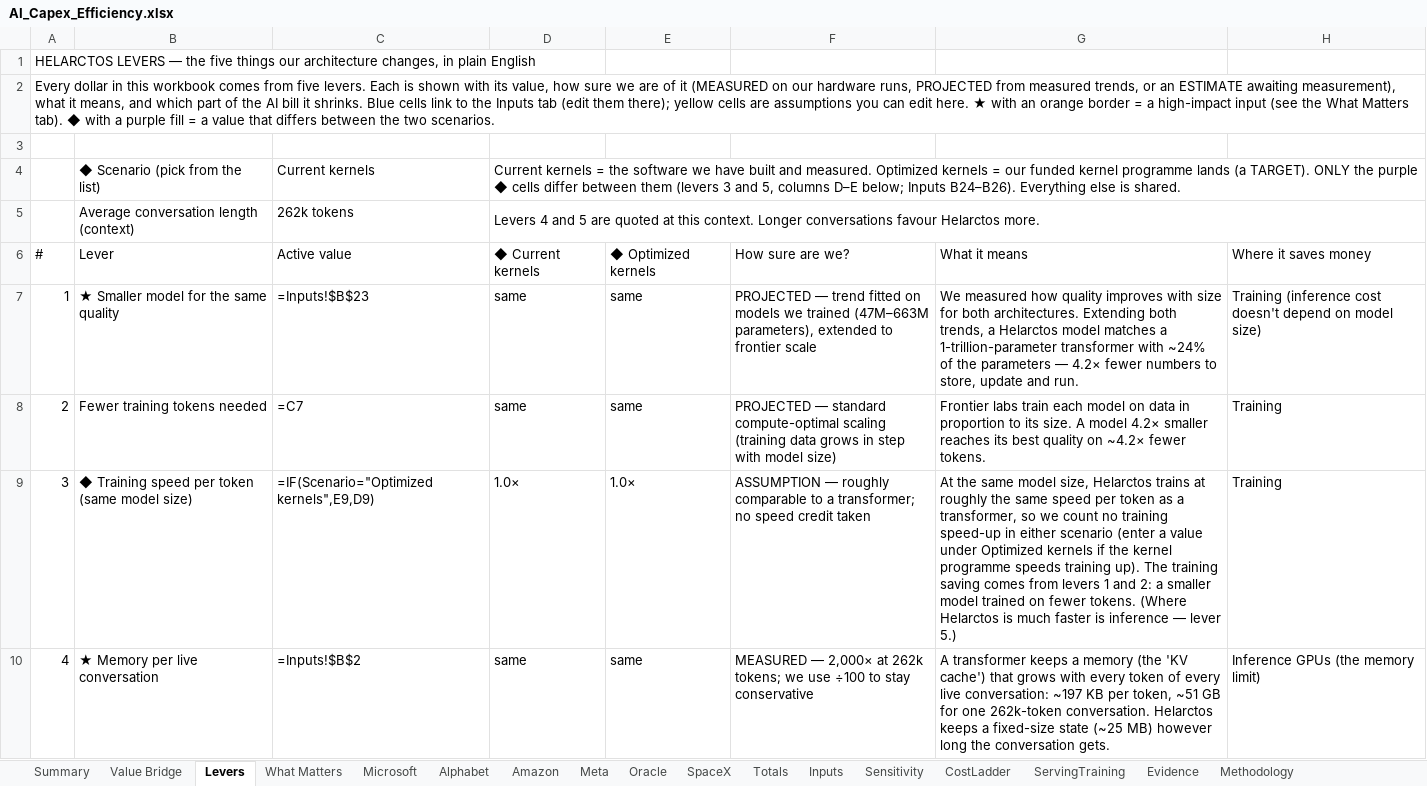
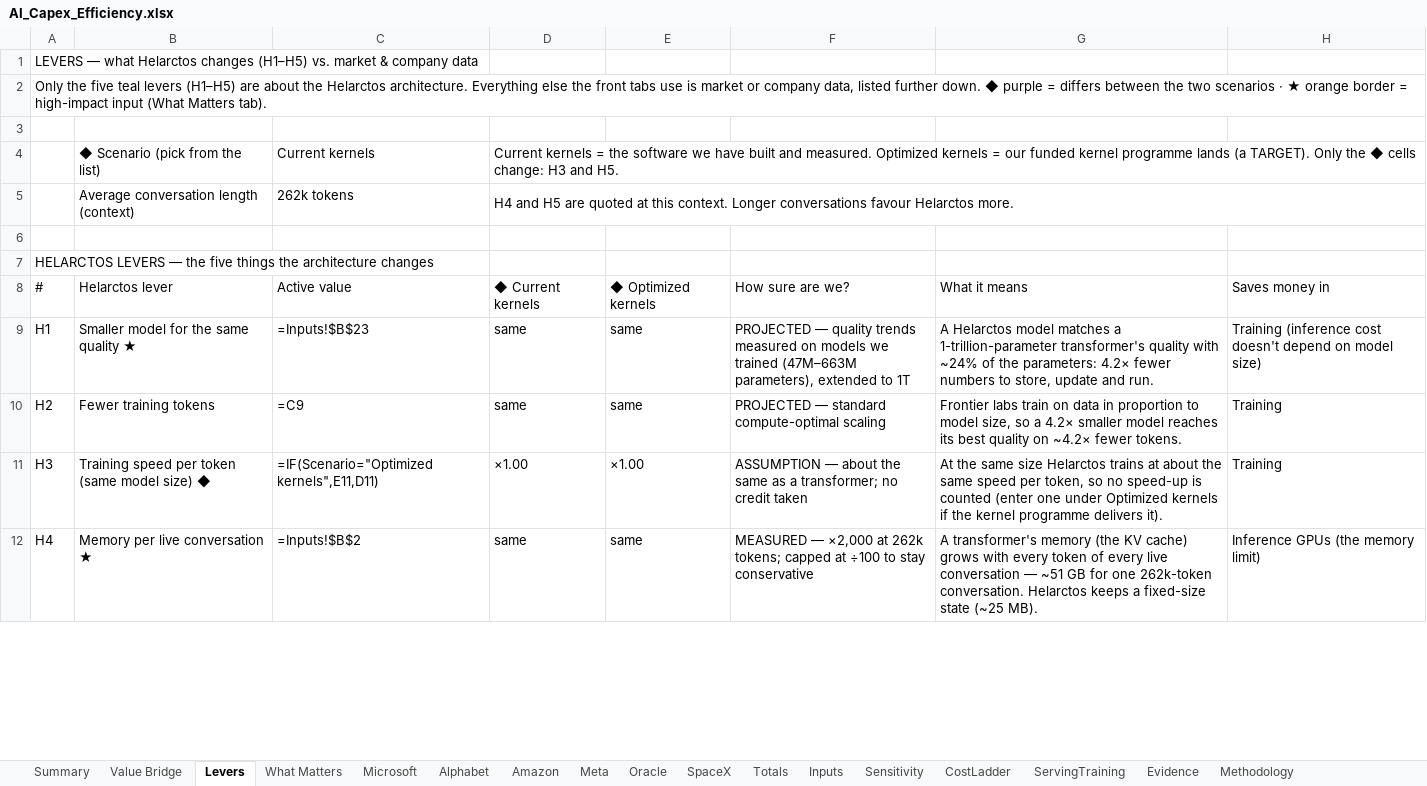
Before and after one commit to fberl/ai-capex-efficiency-model, an Excel workbook: AI_Capex_Efficiency.xlsx, sheet Levers, drawn as a sheet; only a part is shown; values as stored, in another font and other column widths than the file's, no cell formats; formulas without a stored value are shown as written; addresses are those after the commit; the diff covers the shown part only; the diff names each change by its address in the sheet, - before the commit and + after, or states it on an @@ line.

Commit message:
Front tabs redesigned: Helarctos levers H1-H5 marked teal; market data grouped separately
- Five Helarctos levers labelled H1-H5 with a teal fill on every surface (workbook and
  app); lever metadata single-sourced in ai_capex_model.HELARCTOS_LEVERS.
- Summary: headline, training vs inference with the levers behind each fleet, by
  company, legend. Value Bridge / Levers / What Matters rebuilt with consistent
  section bands, table headers and number formats; Levers separates Helarctos levers
  from market & company data; What Matters groups inputs and adds a tornado chart.
- Company tabs and Inputs restyled (Kind column, lever rows marked); cell addresses
  used by formulas unchanged. Row heights fitted so wrapped text is not clipped.
- App mirrors the layout; sidebar grouped into scenario, Helarctos levers, market &
  modelling data. Stale 154x / 793x text replaced with live values. README updated.

No model results change (golden snapshot of 529 values matches).

```diff
--- a/AI_Capex_Efficiency.xlsx (sheet Levers)
+++ b/AI_Capex_Efficiency.xlsx (sheet Levers)
-A1: HELARCTOS LEVERS — the five things our architecture changes, in plain English
+A1: LEVERS — what Helarctos changes (H1–H5) vs. market & company data
-A2: Every dollar in this workbook comes from five levers. Each is shown with its value, how sure we are of it (MEASURED on our hardware runs, PROJECTED from measured trends, or an ESTIMATE awaiting measurement), what it means, and which part of the AI bill it shrinks. Blue cells link to the Inputs tab (edit them there); yellow cells are assumptions you can edit here. ★ with an orange border = a high-impact input (see the What Matters tab). ◆ with a purple fill = a value that differs between the two scenarios.
+A2: Only the five teal levers (H1–H5) are about the Helarctos architecture. Everything else the front tabs use is market or company data, listed further down. ◆ purple = differs between the two scenarios · ★ orange border = high-impact input (What Matters tab).
-D4: …(a TARGET). ONLY the purple ◆ cells differ between them (levers 3 and 5, columns D–E below; Inputs B24–B26). Everything else is shared.
+D4: …(a TARGET). Only the ◆ cells change: H3 and H5.
-D5: Levers 4 and 5 are quoted…
+D5: H4 and H5 are quoted…
+row 6: (empty)
+row 7: HELARCTOS LEVERS — the five things the architecture changes
-B8: Lever
+B8: Helarctos lever
-H8: Where it saves money
+H8: Saves money in
-A9: 1
+A9: H1
-B9: ★ Smaller model for the same quality
+B9: Smaller model for the same quality ★
-F9: PROJECTED — trend fitted on models we trained (47M–663M parameters), extended to frontier scale
+F9: PROJECTED — quality trends measured on models we trained (47M–663M parameters), extended to 1T
-G9: We measured how quality improves with size for both architectures. Extending both trends, a Helarctos model matches a 1-trillion-parameter transformer with ~24% of the parameters — 4.2× fewer…
+G9: A Helarctos model matches a 1-trillion-parameter transformer's quality with ~24% of the parameters: 4.2× fewer…
-A10: 2
+A10: H2
-B10: Fewer training tokens needed
+B10: Fewer training tokens
-C10: =C7
+C10: =C9
-F10: …compute-optimal scaling (training data grows in step with model size)
+F10: …compute-optimal scaling
-G10: …labs train each model on data in proportion to its size. A model 4.2× smaller reaches its…
+G10: …labs train on data in proportion to model size, so a 4.2× smaller model reaches its…
-A11: 3
+A11: H3
-B11: ◆ Training speed per token (same model size)
+B11: Training speed per token (same model size) ◆
-C11: =IF(Scenario="Optimized kernels",E9,D9)
+C11: =IF(Scenario="Optimized kernels",E11,D11)
-D11: 1.0×
+D11: ×1.00
-E11: 1.0×
+E11: ×1.00
-F11: ASSUMPTION — roughly comparable to a transformer; no speed credit taken
+F11: ASSUMPTION — about the same as a transformer; no credit taken
-G11: …the same model size, Helarctos trains at roughly the same speed per token as a transformer, so we count no training speed-up in either scenario (enter a value under Optimized kernels if the kernel programme speeds training up). The training saving comes from levers 1 and 2: a smaller model trained on fewer tokens. (Where Helarctos is much faster is inference — lever 5.)
+G11: …the same size Helarctos trains at about the same speed per token, so no speed-up is counted (enter one under Optimized kernels if the kernel programme delivers it).
-A12: 4
+A12: H4
-B12: ★ Memory per live conversation
+B12: Memory per live conversation ★
-F12: MEASURED — 2,000× at 262k tokens; we use ÷100 to…
+F12: MEASURED — ×2,000 at 262k tokens; capped at ÷100 to…
-G12: A transformer keeps a memory (the 'KV cache') that grows with every token of every live conversation: ~197 KB per token, ~51 GB for one 262k-token conversation. Helarctos keeps a fixed-size state (~25 MB) however long the conversation gets.
+G12: A transformer's memory (the KV cache) grows with every token of every live conversation — ~51 GB for one 262k-token conversation. Helarctos keeps a fixed-size state (~25 MB).
```
Also changed, not shown: 10 added rows, 1 removed row, 21 edited cells and merged cells elsewhere in this sheet, sheet Value Bridge, sheet Summary, sheet What Matters, sheet Alphabet, sheet Oracle, sheet Amazon, 6 more sheets, cell formats, charts or pictures, 4 other files.
